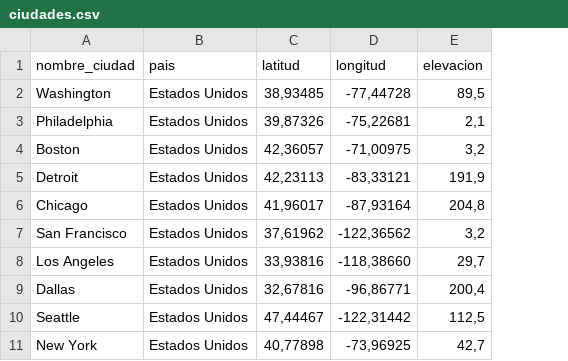
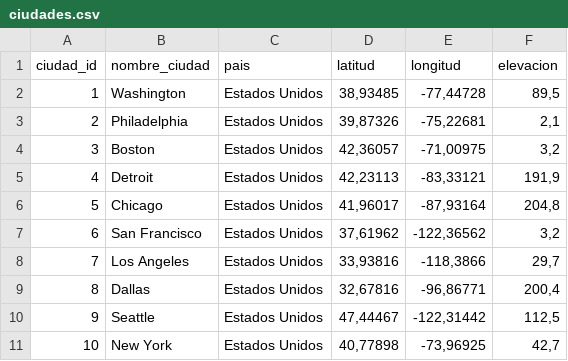
Before and after one commit to DeibyOspina/Weather_Track, a CSV file: Resources/ciudades.csv, drawn as a sheet; addresses are those after the commit; the diff names each change by its address in the sheet, - before the commit and + after, or states it on an @@ line.

```diff
--- a/Resources/ciudades.csv
+++ b/Resources/ciudades.csv
+column A (ciudad_id), rows 2-11: 1 | 2 | 3 | 4 | 5 | 6 | 7 | 8 | 9 | 10
-E8 (longitud): -118,38660
+E8 (longitud): -118,3866
```
Also changed, not shown: 7 other files.
